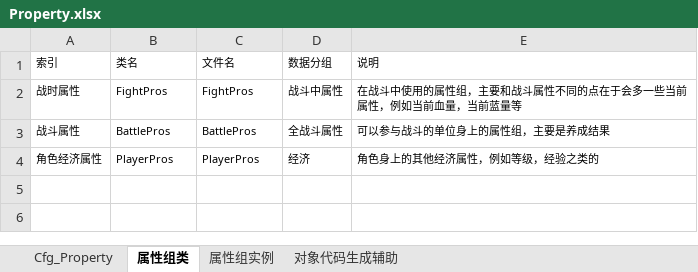
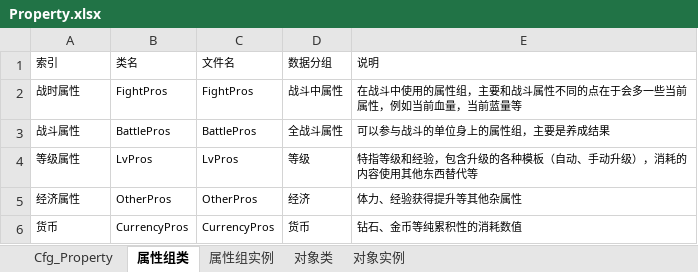
Before and after one commit to MaoMao1986/PokerGame, an Excel workbook: Doc/导出配置/Property.xlsx, sheet 属性组类, drawn as a sheet; values as stored, in another font and other column widths than the file's, no borders; table styles not drawn; removed rows and columns are numbered as before the commit, all else as after; the diff names each change by its address in the sheet, - before the commit and + after, or states it on an @@ line.

```diff
--- a/Doc/导出配置/Property.xlsx (sheet 属性组类)
+++ b/Doc/导出配置/Property.xlsx (sheet 属性组类)
-sheet tab: 对象代码生成辅助
+sheet tab: 对象实例
+sheet tab: 对象类
-row 4: 角色经济属性 | PlayerPros | PlayerPros | 经济 | 角色身上的其他经济属性，例如等级，经验之类的
+row 4: 等级属性 | LvPros | LvPros | 等级 | 特指等级和经验，包含升级的各种模板（自动、手动升级），消耗的内容使用其他东西替代等
+row 5: 经济属性 | OtherPros | OtherPros | 经济 | 体力、经验获得提升等其他杂属性
+row 6: 货币 | CurrencyPros | CurrencyPros | 货币 | 钻石、金币等纯累积性的消耗数值
```
Also changed, not shown: sheet Cfg_Property, sheet 对象实例, sheet 属性组实例, Doc/导出配置/Level.xlsx, Doc/导出配置/Map.xlsx, 45 other files.
